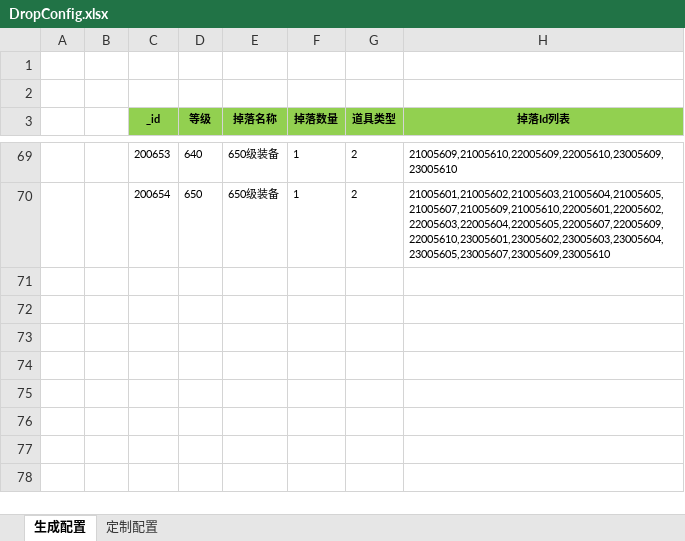
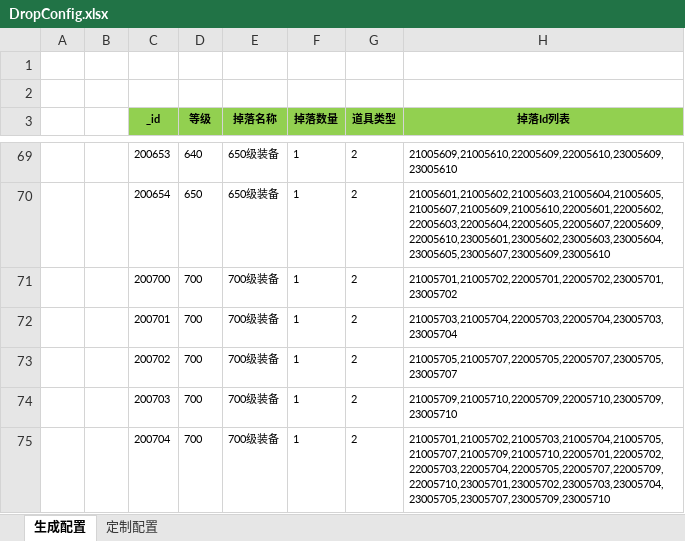
Before and after one commit to wokanjianyang/WrittenLegend, an Excel workbook: Excel/DropConfig.xlsx, sheet 生成配置, drawn as a sheet; only a part is shown, gaps mark what is left out; values as stored, in another font and other column widths than the file's, no borders; the diff names each change by its address in the sheet, - before the commit and + after, or states it on an @@ line.

```diff
--- a/Excel/DropConfig.xlsx (sheet 生成配置)
+++ b/Excel/DropConfig.xlsx (sheet 生成配置)
+row 71:  |  | 200700 | 700 | 700级装备 | 1 | 2 | 21005701,21005702,22005701,22005702,23005701,23005702
+row 72:  |  | 200701 | 700 | 700级装备 | 1 | 2 | 21005703,21005704,22005703,22005704,23005703,23005704
+row 73:  |  | 200702 | 700 | 700级装备 | 1 | 2 | 21005705,21005707,22005705,22005707,23005705,23005707
+row 74:  |  | 200703 | 700 | 700级装备 | 1 | 2 | 21005709,21005710,22005709,22005710,23005709,23005710
+row 75:  |  | 200704 | 700 | 700级装备 | 1 | 2 | 21005701,21005702,21005703,21005704,21005705,21005707,21005709,21005710,22005701,22005702,22005703,22005704,22005705,22005707,22005709,22005710,23005701,23005702,23005703,23005704,23005705,23005707,23005709,23005710
```
Also changed, not shown: Excel/EffectConfig.xlsx, Excel/SkillConfig.xlsx, 20 other files.
